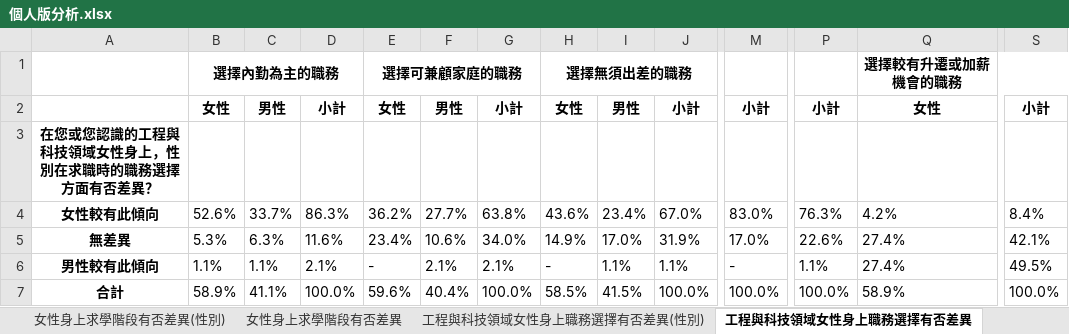
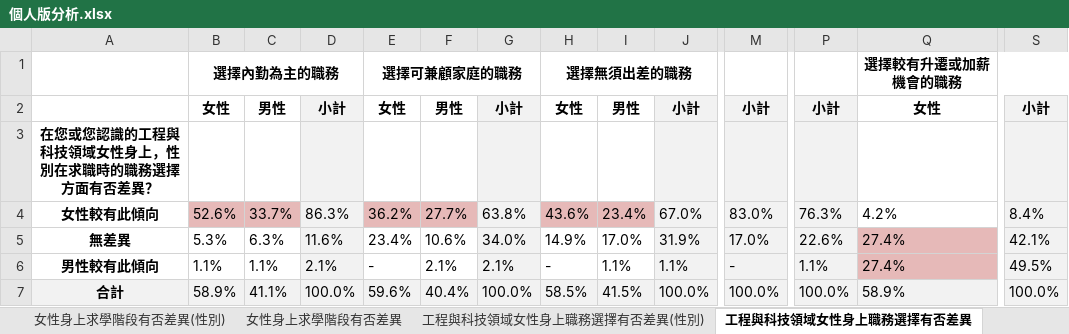
Before and after one commit to stu00608/PartTime_PythonAnalysis, an Excel workbook: personal/outputs/個人版分析.xlsx, sheet 工程與科技領域女性身上職務選擇有否差異, drawn as a sheet; only a part is shown, gaps mark what is left out; values as stored, in another font and other column widths than the file's, no borders; the diff covers the shown part only; the diff names each change by its address in the sheet, - before the commit and + after, or states it on an @@ line.

```diff
--- a/personal/outputs/個人版分析.xlsx (sheet 工程與科技領域女性身上職務選擇有否差異)
+++ b/personal/outputs/個人版分析.xlsx (sheet 工程與科技領域女性身上職務選擇有否差異)
-D2:D6 fill: none
+D2:D6 fill: #F2F2F2
-G2:G6 fill: none
+G2:G6 fill: #F2F2F2
-J2:J6 fill: none
+J2:J6 fill: #F2F2F2
-M2:M6 fill: none
+M2:M6 fill: #F2F2F2
-P2:P6 fill: none
+P2:P6 fill: #F2F2F2
-S2:S6 fill: none
+S2:S6 fill: #F2F2F2
-B4:C4 fill: none
+B4:C4 fill: #E6B9B8
-E4:F4 fill: none
+E4:F4 fill: #E6B9B8
-H4:I4 fill: none
+H4:I4 fill: #E6B9B8
-Q5 fill: none
+Q5 fill: #E6B9B8
-Q6 fill: none
+Q6 fill: #E6B9B8
-A7:S7 fill: none
+A7:S7 fill: #F2F2F2
```
Also changed, not shown: cell formats elsewhere in this sheet, sheet 不同性別工程與科技領域的主管領導風格差異主要在哪些層面(性別), sheet 性別在求職時的職務選擇方面有否差異, sheet 女性身上求學階段有否差異, sheet 工程與科技領域女性身上職務選擇有否差異(性別), sheet 您個人比較偏好與何種性別工程與科技領域的主管共事(性別), sheet 不同性別的工程與科技領域主管是否有領導風格的差異(性別), 2 more sheets, 1 other file.
